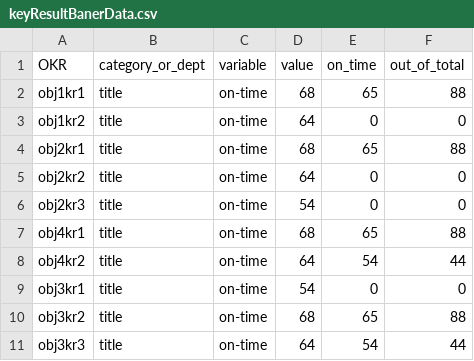
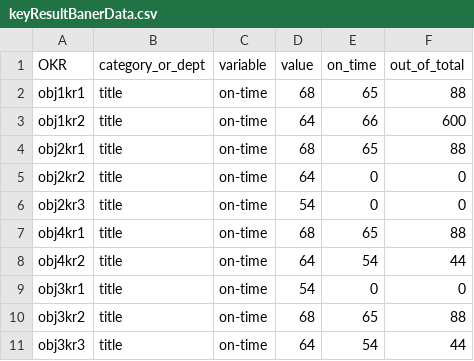
Before and after one commit to EdwardDeaver/SyracuseDashboardJavaScript, a CSV file: data/keyResultBanerData.csv, drawn as a sheet.

```diff
--- a/data/keyResultBanerData.csv
+++ b/data/keyResultBanerData.csv
@@ -2,3 +2,3 @@ OKR,category_or_dept,variable,value,on_time,out_of_total
 obj1kr1,title,on-time,68,65,88
-obj1kr2,title,on-time,64,0,0
+obj1kr2,title,on-time,64,66,600
 obj2kr1,title,on-time,68,65,88
```
Also changed, not shown: data/combined_percentage_data.csv, 9 other files.
